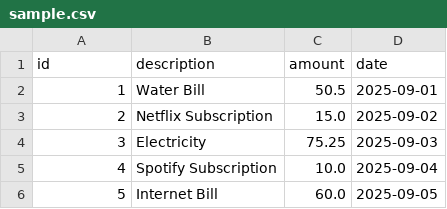
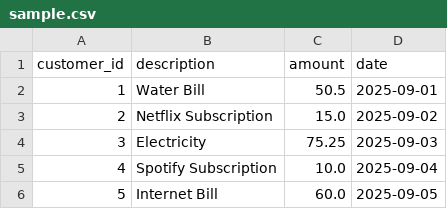
Before and after one commit to ManibalaSinha/data_pipeline, a CSV file: data/raw/sample.csv, drawn as a sheet.

```diff
--- a/data/raw/sample.csv
+++ b/data/raw/sample.csv
@@ -1,2 +1,2 @@
-id,description,amount,date
+customer_id,description,amount,date
 1,Water Bill,50.5,2025-09-01
```
Also changed, not shown: 8 other files.
